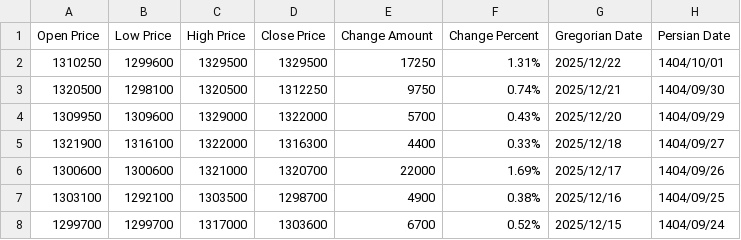
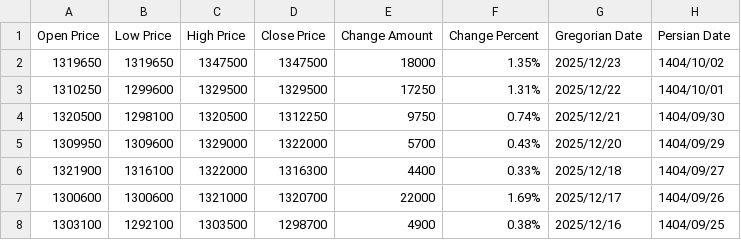
Before and after one commit to kooroshkz/Dollar-Rial-Toman-Live-Price-Dataset, a CSV file: data/Dollar_Rial_Price_Dataset.csv, drawn as a sheet; only a part is shown; the shorter side is filled out with more unchanged rows.

```diff
--- a/data/Dollar_Rial_Price_Dataset.csv
+++ b/data/Dollar_Rial_Price_Dataset.csv
@@ -1,2 +1,3 @@
 Open Price,Low Price,High Price,Close Price,Change Amount,Change Percent,Gregorian Date,Persian Date
+1319650,1319650,1347500,1347500,18000,1.35%,2025/12/23,1404/10/02
 1310250,1299600,1329500,1329500,17250,1.31%,2025/12/22,1404/10/01
```
